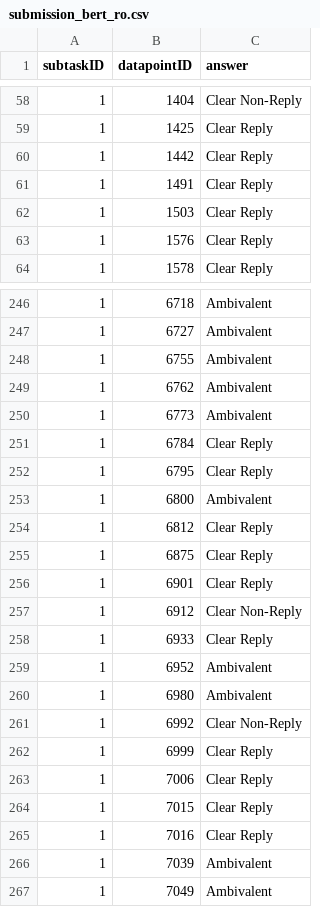
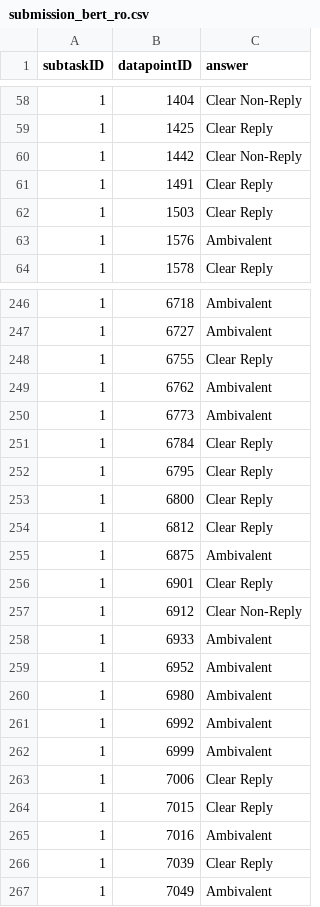
Before and after one commit to RapiteanuCarol/polero-nitro-ai, a CSV file: submissions/submission_bert_ro.csv, drawn as a sheet; only a part is shown, gaps mark what is left out; the diff covers the shown part only.

```diff
--- a/submissions/submission_bert_ro.csv
+++ b/submissions/submission_bert_ro.csv
@@ -59,6 +59,6 @@ subtaskID,datapointID,answer
 1,1425,Clear Reply
-1,1442,Clear Reply
+1,1442,Clear Non-Reply
 1,1491,Clear Reply
 1,1503,Clear Reply
-1,1576,Clear Reply
+1,1576,Ambivalent
 1,1578,Clear Reply
@@ -247,3 +247,3 @@ subtaskID,datapointID,answer
 1,6727,Ambivalent
-1,6755,Ambivalent
+1,6755,Clear Reply
 1,6762,Ambivalent
@@ -252,16 +252,16 @@ subtaskID,datapointID,answer
 1,6795,Clear Reply
-1,6800,Ambivalent
+1,6800,Clear Reply
 1,6812,Clear Reply
-1,6875,Clear Reply
+1,6875,Ambivalent
 1,6901,Clear Reply
 1,6912,Clear Non-Reply
-1,6933,Clear Reply
+1,6933,Ambivalent
 1,6952,Ambivalent
 1,6980,Ambivalent
-1,6992,Clear Non-Reply
-1,6999,Clear Reply
+1,6992,Ambivalent
+1,6999,Ambivalent
 1,7006,Clear Reply
 1,7015,Clear Reply
-1,7016,Clear Reply
-1,7039,Ambivalent
+1,7016,Ambivalent
+1,7039,Clear Reply
 1,7049,Ambivalent
```
Also changed, not shown: 74 edited cells elsewhere in this file, 2 other files.
